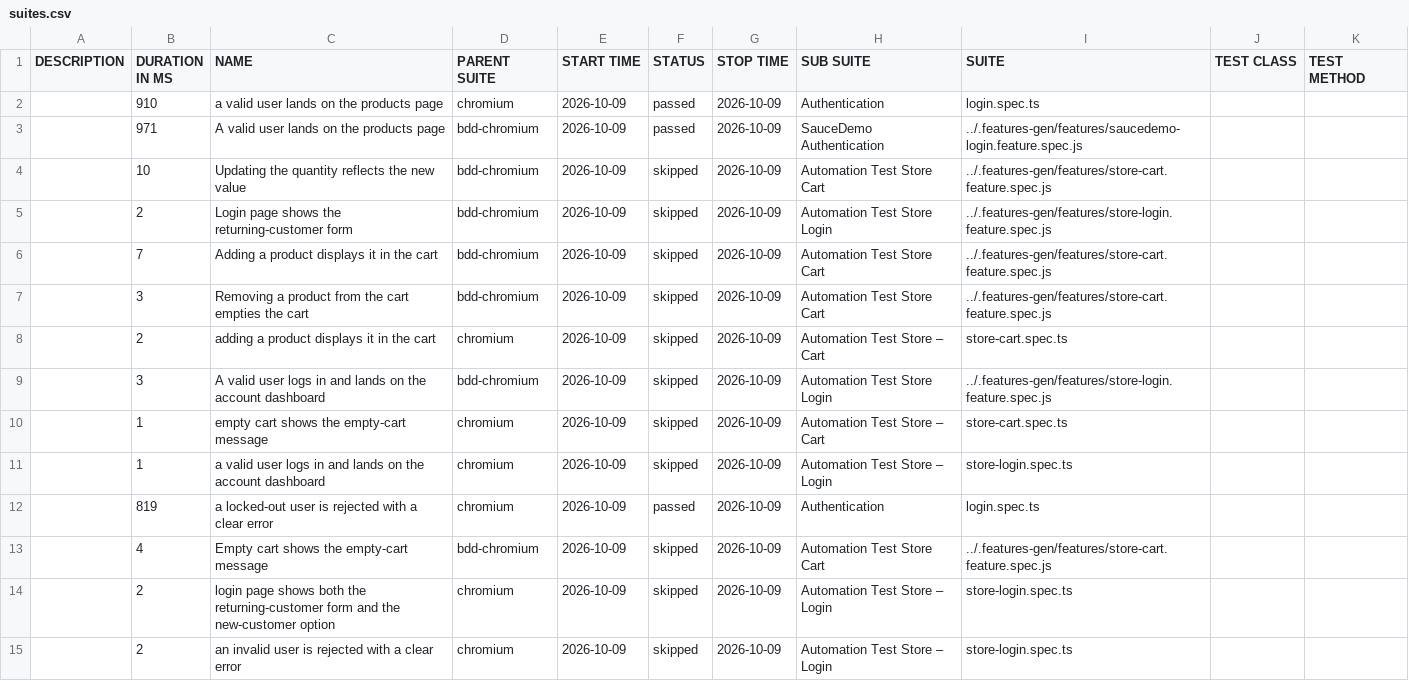
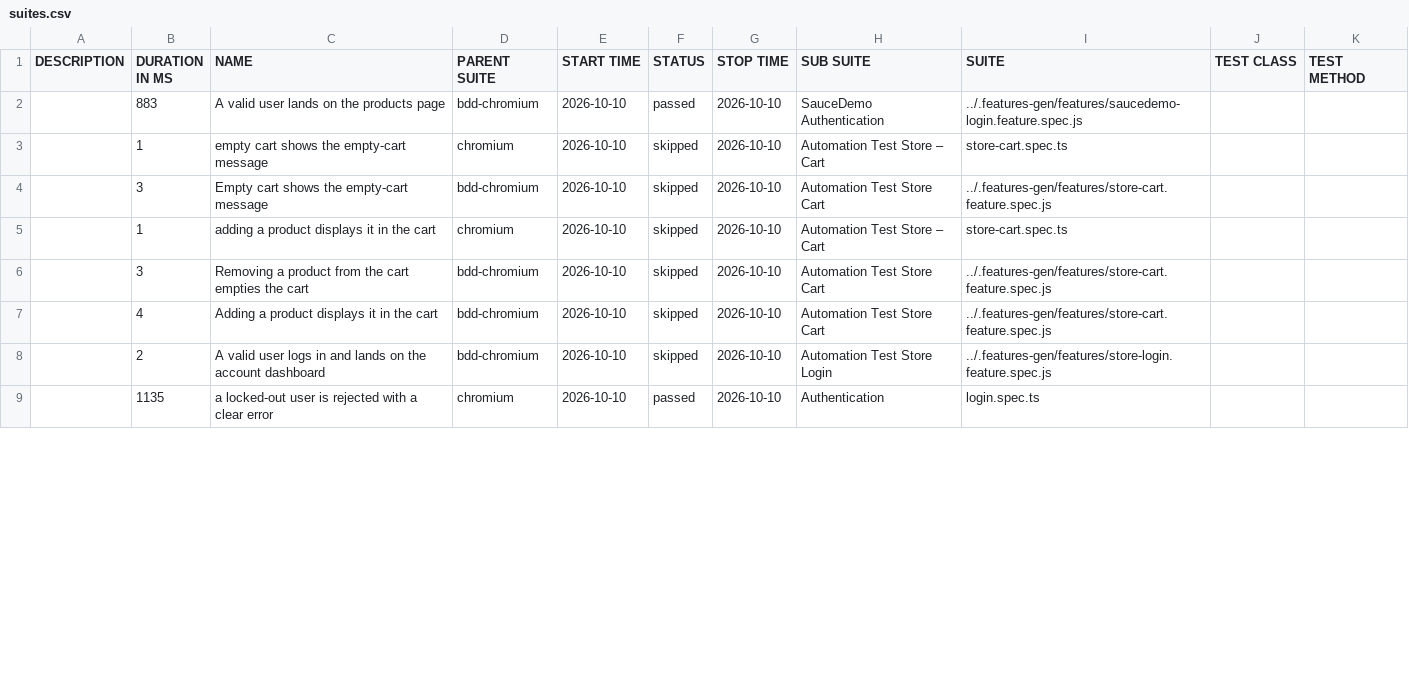
Before and after one commit to Cacheater/playwright-e2e-framework, a CSV file: data/suites.csv, drawn as a sheet; only a part is shown; the diff covers the shown part only.

```diff
--- a/data/suites.csv
+++ b/data/suites.csv
@@ -1,15 +1,9 @@
 "DESCRIPTION","DURATION IN MS","NAME","PARENT SUITE","START TIME","STATUS","STOP TIME","SUB SUITE","SUITE","TEST CLASS","TEST METHOD"
-"","910","a valid user lands on the products page","chromium","2026-10-09","passed","2026-10-09","Authentication","login.spec.ts","",""
-"","971","A valid user lands on the products page","bdd-chromium","2026-10-09","passed","2026-10-09","SauceDemo Authentication","../.features-gen/features/saucedemo-login.feature.spec.js","",""
-"","10","Updating the quantity reflects the new value","bdd-chromium","2026-10-09","skipped","2026-10-09","Automation Test Store Cart","../.features-gen/features/store-cart.feature.spec.js","",""
-"","2","Login page shows the returning-customer form","bdd-chromium","2026-10-09","skipped","2026-10-09","Automation Test Store Login","../.features-gen/features/store-login.feature.spec.js","",""
-"","7","Adding a product displays it in the cart","bdd-chromium","2026-10-09","skipped","2026-10-09","Automation Test Store Cart","../.features-gen/features/store-cart.feature.spec.js","",""
-"","3","Removing a product from the cart empties the cart","bdd-chromium","2026-10-09","skipped","2026-10-09","Automation Test Store Cart","../.features-gen/features/store-cart.feature.spec.js","",""
-"","2","adding a product displays it in the cart","chromium","2026-10-09","skipped","2026-10-09","Automation Test Store – Cart","store-cart.spec.ts","",""
-"","3","A valid user logs in and lands on the account dashboard","bdd-chromium","2026-10-09","skipped","2026-10-09","Automation Test Store Login","../.features-gen/features/store-login.feature.spec.js","",""
-"","1","empty cart shows the empty-cart message","chromium","2026-10-09","skipped","2026-10-09","Automation Test Store – Cart","store-cart.spec.ts","",""
-"","1","a valid user logs in and lands on the account dashboard","chromium","2026-10-09","skipped","2026-10-09","Automation Test Store – Login","store-login.spec.ts","",""
-"","819","a locked-out user is rejected with a clear error","chromium","2026-10-09","passed","2026-10-09","Authentication","login.spec.ts","",""
-"","4","Empty cart shows the empty-cart message","bdd-chromium","2026-10-09","skipped","2026-10-09","Automation Test Store Cart","../.features-gen/features/store-cart.feature.spec.js","",""
-"","2","login page shows both the returning-customer form and the new-customer option","chromium","2026-10-09","skipped","2026-10-09","Automation Test Store – Login","store-login.spec.ts","",""
-"","2","an invalid user is rejected with a clear error","chromium","2026-10-09","skipped","2026-10-09","Automation Test Store – Login","store-login.spec.ts","",""
+"","883","A valid user lands on the products page","bdd-chromium","2026-10-10","passed","2026-10-10","SauceDemo Authentication","../.features-gen/features/saucedemo-login.feature.spec.js","",""
+"","1","empty cart shows the empty-cart message","chromium","2026-10-10","skipped","2026-10-10","Automation Test Store – Cart","store-cart.spec.ts","",""
+"","3","Empty cart shows the empty-cart message","bdd-chromium","2026-10-10","skipped","2026-10-10","Automation Test Store Cart","../.features-gen/features/store-cart.feature.spec.js","",""
+"","1","adding a product displays it in the cart","chromium","2026-10-10","skipped","2026-10-10","Automation Test Store – Cart","store-cart.spec.ts","",""
+"","3","Removing a product from the cart empties the cart","bdd-chromium","2026-10-10","skipped","2026-10-10","Automation Test Store Cart","../.features-gen/features/store-cart.feature.spec.js","",""
+"","4","Adding a product displays it in the cart","bdd-chromium","2026-10-10","skipped","2026-10-10","Automation Test Store Cart","../.features-gen/features/store-cart.feature.spec.js","",""
+"","2","A valid user logs in and lands on the account dashboard","bdd-chromium","2026-10-10","skipped","2026-10-10","Automation Test Store Login","../.features-gen/features/store-login.feature.spec.js","",""
+"","1135","a locked-out user is rejected with a clear error","chromium","2026-10-10","passed","2026-10-10","Authentication","login.spec.ts","",""
```
Also changed, not shown: 6 added rows and 12 edited cells elsewhere in this file, 50 other files.
